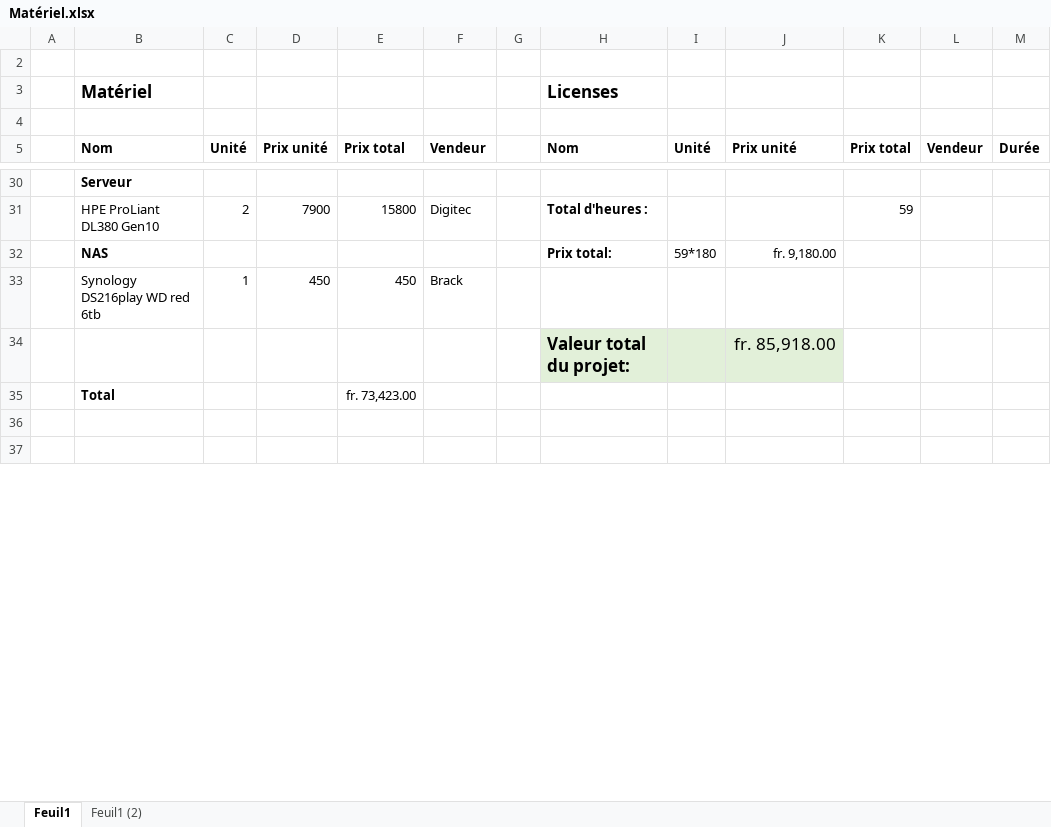
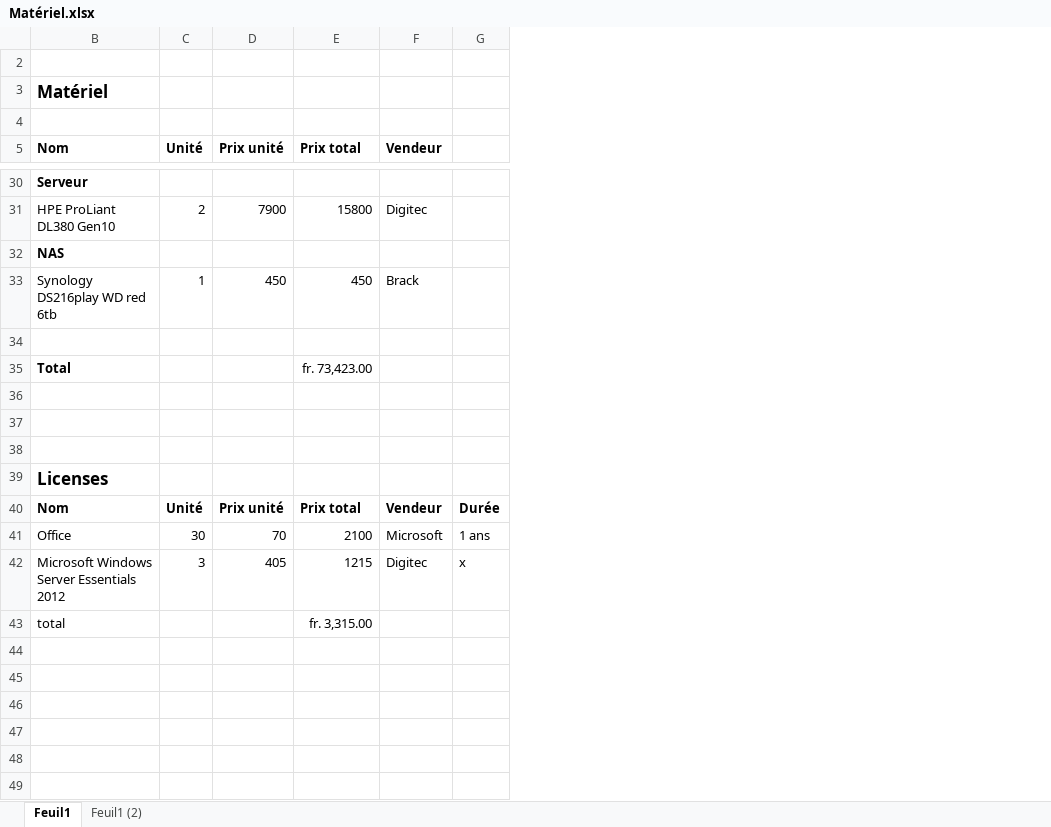
Before and after one commit to QuentinKrg/Module-306, an Excel workbook: Projet 1/Matériel/Matériel.xlsx, sheet Feuil1, drawn as a sheet; only a part is shown, gaps mark what is left out; values as stored, in another font and other column widths than the file's, no borders; table styles not drawn; removed rows and columns are numbered as before the commit, all else as after; ↵ is a line break in a cell; the diff covers the shown part only; the diff names each change by its address in the sheet, - before the commit and + after, or states it on an @@ line.

Commit message:
présentation et matériel

```diff
--- a/Projet 1/Matériel/Matériel.xlsx (sheet Feuil1)
+++ b/Projet 1/Matériel/Matériel.xlsx (sheet Feuil1)
@@ column A hidden, empty @@
-column G, empty
-column H (Nom), row 3: Licenses; rows 31-34: Total d'heures : | Prix total: |  | Valeur total du projet:
-column I (Unité), row 32: 59*180
-column J (Prix unité), rows 32-34: fr. 9,180.00 |  | fr. 85,918.00
-column K (Prix total), row 31: 59
-column L (Vendeur), empty
-G5: Durée
+G5: (empty)
-row 34:  |  |  |  |  |  |  | Valeur total du projet: |  | fr. 85,918.00
+row 34: (empty)
+row 38: (empty)
+row 39: Licenses
+row 40: Nom | Unité | Prix unité | Prix total | Vendeur | Durée
+row 41: Office | 30 | 70 | 2100 | Microsoft | 1 ans
+row 42: Microsoft Windows ↵ Server Essentials 2012 | 3 | 405 | 1215 | Digitec | x
+row 43: total |  |  | fr. 3,315.00
+row 44: (empty)
+row 45: (empty)
+row 46: (empty)
+row 47: (empty)
+row 48: (empty)
+row 49: (empty)
```
Also changed, not shown: 37 added rows and 10 edited cells elsewhere in this sheet, 4 other files.
